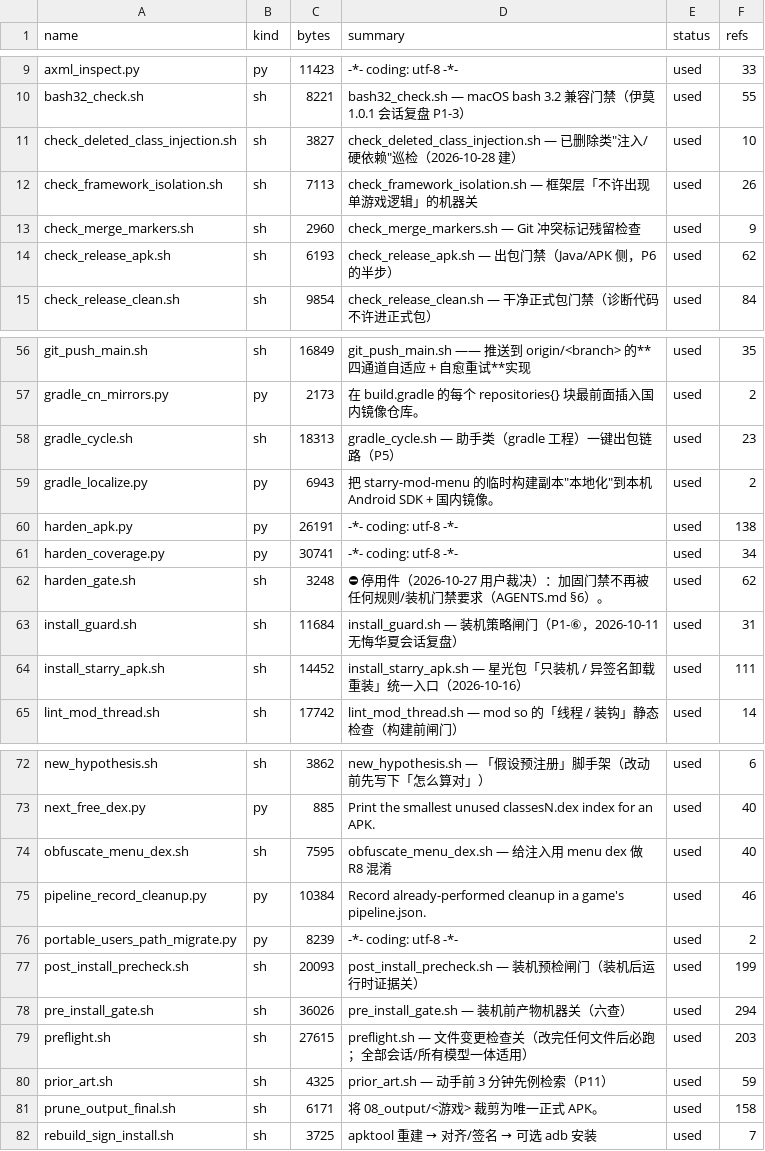
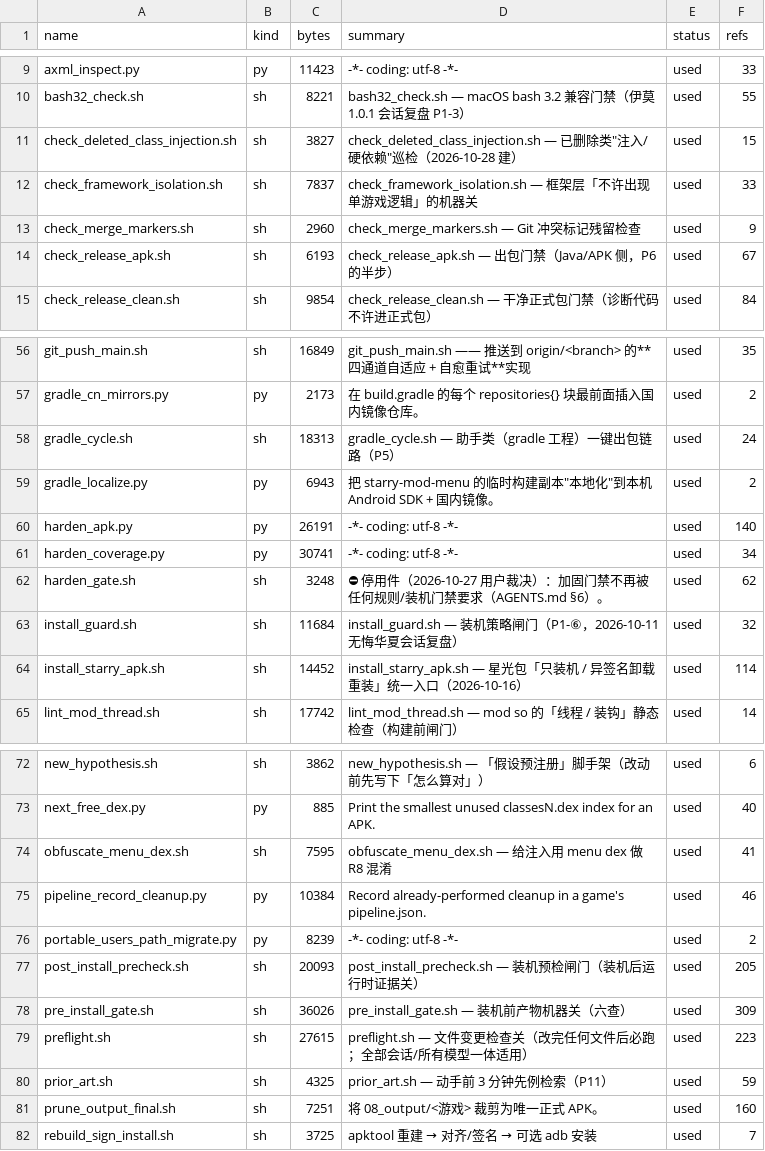
Before and after one commit to Aliang369/nixiang, a TSV file: 04_scripts/_common/scripts_index.tsv, drawn as a sheet; only a part is shown, gaps mark what is left out; the diff covers the shown part only.

```diff
--- a/04_scripts/_common/scripts_index.tsv
+++ b/04_scripts/_common/scripts_index.tsv
@@ -10,6 +10,6 @@ axml_inspect.py	py	11423	-*- coding: utf-8 -*-	used	33
 bash32_check.sh	sh	8221	bash32_check.sh — macOS bash 3.2 兼容门禁（伊莫 1.0.1 会话复盘 P1-3）	used	55
-check_deleted_class_injection.sh	sh	3827	check_deleted_class_injection.sh — 已删除类"注入/硬依赖"巡检（2026-10-28 建）	used	10
-check_framework_isolation.sh	sh	7113	check_framework_isolation.sh — 框架层「不许出现单游戏逻辑」的机器关	used	26
+check_deleted_class_injection.sh	sh	3827	check_deleted_class_injection.sh — 已删除类"注入/硬依赖"巡检（2026-10-28 建）	used	15
+check_framework_isolation.sh	sh	7837	check_framework_isolation.sh — 框架层「不许出现单游戏逻辑」的机器关	used	33
 check_merge_markers.sh	sh	2960	check_merge_markers.sh — Git 冲突标记残留检查	used	9
-check_release_apk.sh	sh	6193	check_release_apk.sh — 出包门禁（Java/APK 侧，P6 的半步）	used	62
+check_release_apk.sh	sh	6193	check_release_apk.sh — 出包门禁（Java/APK 侧，P6 的半步）	used	67
 check_release_clean.sh	sh	9854	check_release_clean.sh — 干净正式包门禁（诊断代码不许进正式包）	used	84
@@ -57,9 +57,9 @@ git_push_main.sh	sh	16849	git_push_main.sh —— 推送到 origin/<branch> 的*
 gradle_cn_mirrors.py	py	2173	在 build.gradle 的每个 repositories{} 块最前面插入国内镜像仓库。	used	2
-gradle_cycle.sh	sh	18313	gradle_cycle.sh — 助手类（gradle 工程）一键出包链路（P5）	used	23
+gradle_cycle.sh	sh	18313	gradle_cycle.sh — 助手类（gradle 工程）一键出包链路（P5）	used	24
 gradle_localize.py	py	6943	把 starry-mod-menu 的临时构建副本"本地化"到本机 Android SDK + 国内镜像。	used	2
-harden_apk.py	py	26191	-*- coding: utf-8 -*-	used	138
+harden_apk.py	py	26191	-*- coding: utf-8 -*-	used	140
 harden_coverage.py	py	30741	-*- coding: utf-8 -*-	used	34
 harden_gate.sh	sh	3248	⛔ 停用件（2026-10-27 用户裁决）：加固门禁不再被任何规则/装机门禁要求（AGENTS.md §6）。	used	62
-install_guard.sh	sh	11684	install_guard.sh — 装机策略闸门（P1-⑥，2026-10-11 无悔华夏会话复盘）	used	31
-install_starry_apk.sh	sh	14452	install_starry_apk.sh — 星光包「只装机 / 异签名卸载重装」统一入口（2026-10-16）	used	111
+install_guard.sh	sh	11684	install_guard.sh — 装机策略闸门（P1-⑥，2026-10-11 无悔华夏会话复盘）	used	32
+install_starry_apk.sh	sh	14452	install_starry_apk.sh — 星光包「只装机 / 异签名卸载重装」统一入口（2026-10-16）	used	114
 lint_mod_thread.sh	sh	17742	lint_mod_thread.sh — mod so 的「线程 / 装钩」静态检查（构建前闸门）	used	14
@@ -73,10 +73,10 @@ new_hypothesis.sh	sh	3862	new_hypothesis.sh — 「假设预注册」脚手架
 next_free_dex.py	py	885	Print the smallest unused classesN.dex index for an APK.	used	40
-obfuscate_menu_dex.sh	sh	7595	obfuscate_menu_dex.sh — 给注入用 menu dex 做 R8 混淆	used	40
+obfuscate_menu_dex.sh	sh	7595	obfuscate_menu_dex.sh — 给注入用 menu dex 做 R8 混淆	used	41
 pipeline_record_cleanup.py	py	10384	Record already-performed cleanup in a game's pipeline.json.	used	46
 portable_users_path_migrate.py	py	8239	-*- coding: utf-8 -*-	used	2
-post_install_precheck.sh	sh	20093	post_install_precheck.sh — 装机预检闸门（装机后运行时证据关）	used	199
-pre_install_gate.sh	sh	36026	pre_install_gate.sh — 装机前产物机器关（六查）	used	294
-preflight.sh	sh	27615	preflight.sh — 文件变更检查关（改完任何文件后必跑；全部会话/所有模型一体适用）	used	203
+post_install_precheck.sh	sh	20093	post_install_precheck.sh — 装机预检闸门（装机后运行时证据关）	used	205
+pre_install_gate.sh	sh	36026	pre_install_gate.sh — 装机前产物机器关（六查）	used	309
+preflight.sh	sh	27615	preflight.sh — 文件变更检查关（改完任何文件后必跑；全部会话/所有模型一体适用）	used	223
 prior_art.sh	sh	4325	prior_art.sh — 动手前 3 分钟先例检索（P11）	used	59
-prune_output_final.sh	sh	6171	将 08_output/<游戏> 裁剪为唯一正式 APK。	used	158
+prune_output_final.sh	sh	7251	将 08_output/<游戏> 裁剪为唯一正式 APK。	used	160
 rebuild_sign_install.sh	sh	3725	apktool 重建 → 对齐/签名 → 可选 adb 安装	used	7
```
Also changed, not shown: 9 edited cells elsewhere in this file, 3 other files.
